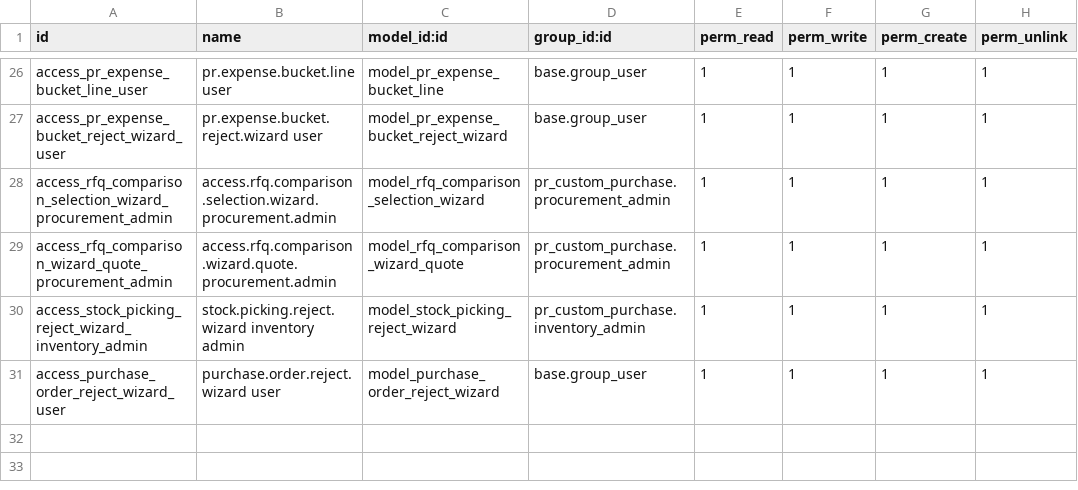
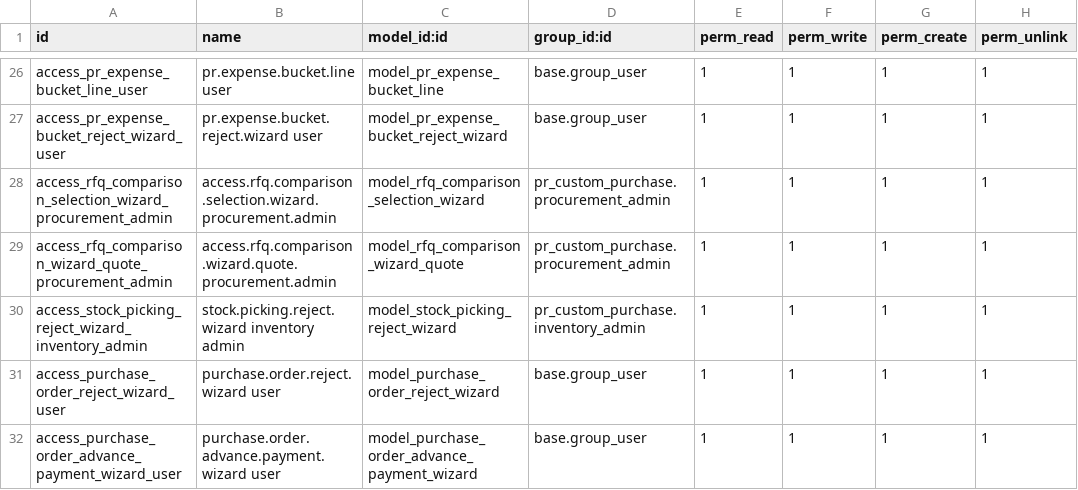
Before and after one commit to Petroraq-Engineering-Co-Ltd/Petroraq_V17_V2, a CSV file: pr_custom_purchase/security/ir.model.access.csv, drawn as a sheet; only a part is shown, gaps mark what is left out; the diff names each change by its address in the sheet, - before the commit and + after, or states it on an @@ line.

Commit message:
[ADD] payment from the Purchase order for advance payments.

```diff
--- a/pr_custom_purchase/security/ir.model.access.csv
+++ b/pr_custom_purchase/security/ir.model.access.csv
+row 32: access_purchase_order_advance_payment_wizard_user | purchase.order.advance.payment.wizard user | model_purchase_order_advance_payment_wizard | base.group_user | 1 | 1 | 1 | 1
```
Also changed, not shown: 5 other files.
